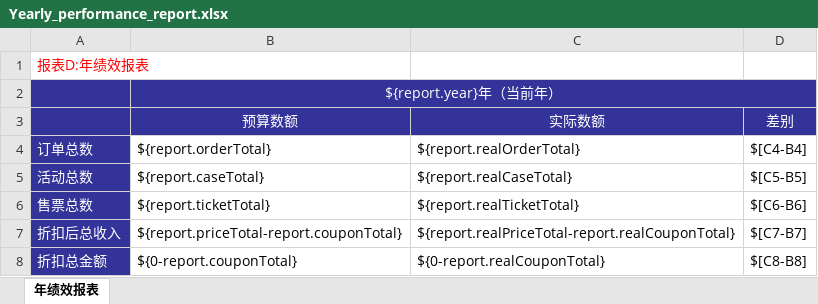
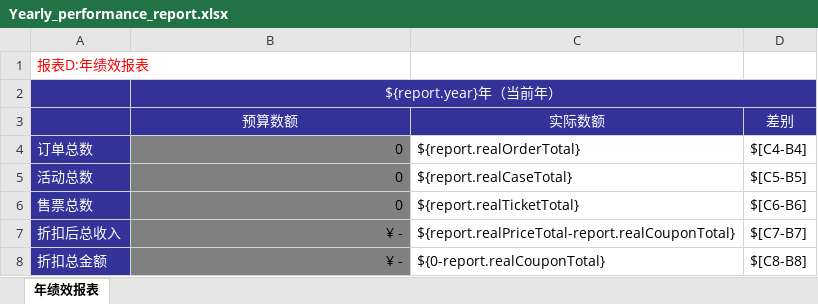
Before and after one commit to oyotong/colormefun, an Excel workbook: web/WEB-INF/template/Yearly_performance_report.xlsx, sheet 年绩效报表, drawn as a sheet; values as stored, in another font and other column widths than the file's, no borders; the diff names each change by its address in the sheet, - before the commit and + after, or states it on an @@ line.

```diff
--- a/web/WEB-INF/template/Yearly_performance_report.xlsx (sheet 年绩效报表)
+++ b/web/WEB-INF/template/Yearly_performance_report.xlsx (sheet 年绩效报表)
-B4: ${report.orderTotal}
+B4: 0
-B4:B8 fill: none
+B4:B8 fill: #808080
-B5: ${report.caseTotal}
+B5: 0
-B6: ${report.ticketTotal}
+B6: 0
-B7: ${report.priceTotal-report.couponTotal}
+B7: ¥ -
-B8: ${0-report.couponTotal}
+B8: ¥ -
```
Also changed, not shown: web/WEB-INF/template/Monthly_performance_report.xlsx, web/WEB-INF/template/Monthly_trading_detail.xlsx, 1 other file.
